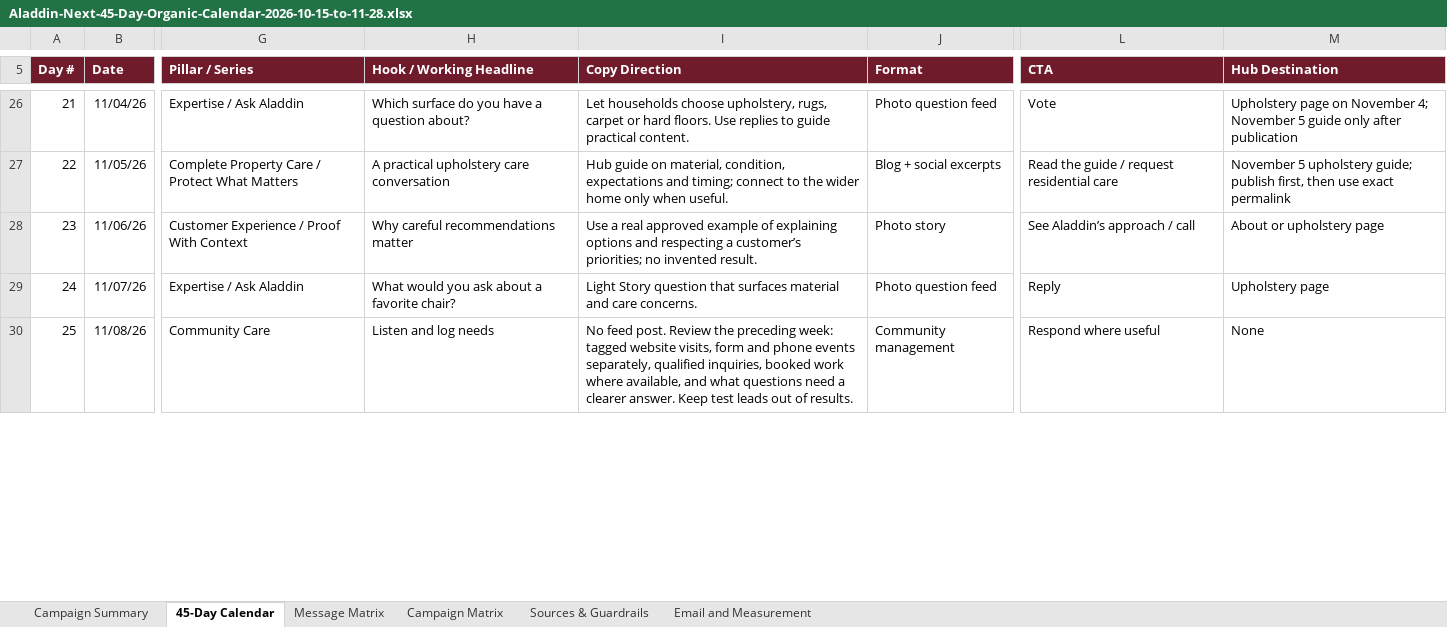
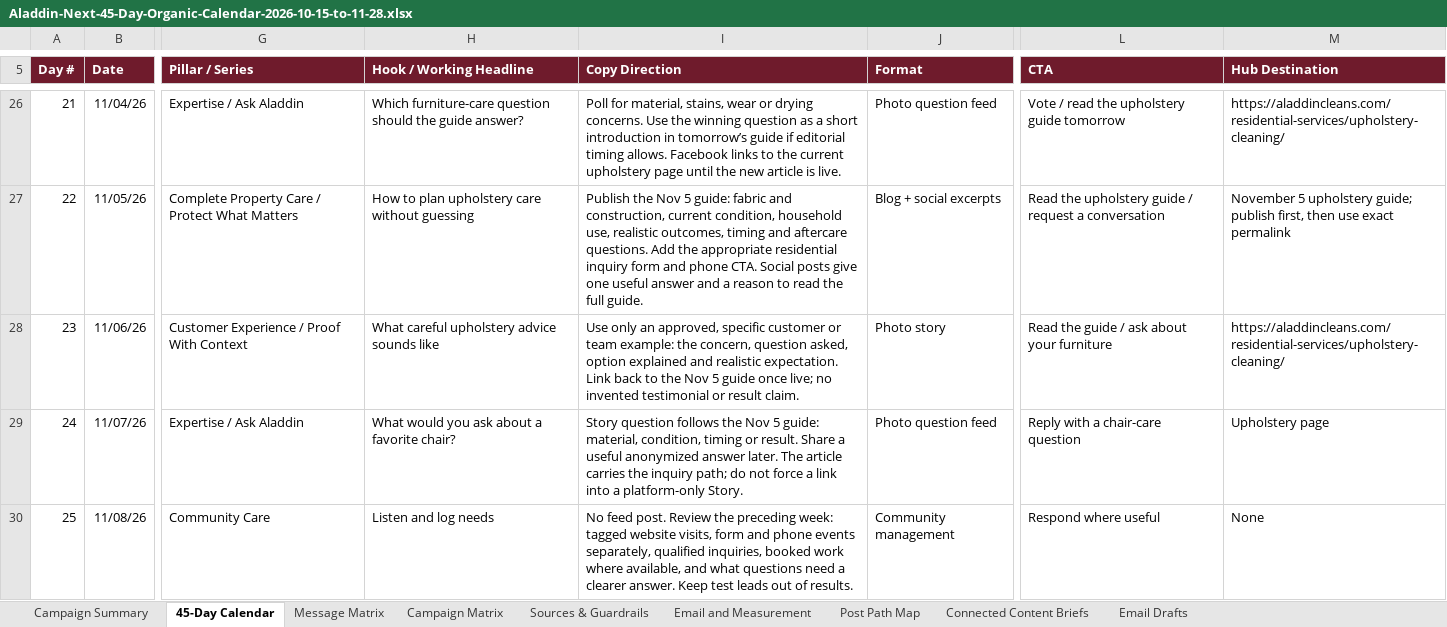
Before and after one commit to elliottwestgate/smm, an Excel workbook: clients/aladdin/calendar/Aladdin-Next-45-Day-Organic-Calendar-2026-10-15-to-11-28.xlsx, sheet 45-Day Calendar, drawn as a sheet; only a part is shown, gaps mark what is left out; values as stored, in another font and other column widths than the file's, no borders; the diff covers the shown part only; the diff names each change by its address in the sheet, - before the commit and + after, or states it on an @@ line.

Commit message:
Connect Aladdin social, blog, email and inquiry paths in 45-day calendar

```diff
--- a/clients/aladdin/calendar/Aladdin-Next-45-Day-Organic-Calendar-2026-10-15-to-11-28.xlsx (sheet 45-Day Calendar)
+++ b/clients/aladdin/calendar/Aladdin-Next-45-Day-Organic-Calendar-2026-10-15-to-11-28.xlsx (sheet 45-Day Calendar)
+sheet tab: Post Path Map
+sheet tab: Connected Content Briefs
+sheet tab: Email Drafts
-H26 (Hook / Working Headline): Which surface do you have a question about?
+H26 (Hook / Working Headline): Which furniture-care question should the guide answer?
-I26 (Copy Direction): Let households choose upholstery, rugs, carpet or hard floors. Use replies to guide practical content.
+I26 (Copy Direction): Poll for material, stains, wear or drying concerns. Use the winning question as a short introduction in tomorrow’s guide if editorial timing allows. Facebook links to the current upholstery page until the new article is live.
-L26 (CTA): Vote
+L26 (CTA): Vote / read the upholstery guide tomorrow
-M26 (Hub Destination): Upholstery page on November 4; November 5 guide only after publication
+M26 (Hub Destination): https://aladdincleans.com/residential-services/upholstery-cleaning/
-H27 (Hook / Working Headline): A practical upholstery care conversation
+H27 (Hook / Working Headline): How to plan upholstery care without guessing
-I27 (Copy Direction): Hub guide on material, condition, expectations and timing; connect to the wider home only when useful.
+I27 (Copy Direction): Publish the Nov 5 guide: fabric and construction, current condition, household use, realistic outcomes, timing and aftercare questions. Add the appropriate residential inquiry form and phone CTA. Social posts give one useful answer and a reason to read the full guide.
-L27 (CTA): Read the guide / request residential care
+L27 (CTA): Read the upholstery guide / request a conversation
-H28 (Hook / Working Headline): Why careful recommendations matter
+H28 (Hook / Working Headline): What careful upholstery advice sounds like
-I28 (Copy Direction): Use a real approved example of explaining options and respecting a customer’s priorities; no invented result.
+I28 (Copy Direction): Use only an approved, specific customer or team example: the concern, question asked, option explained and realistic expectation. Link back to the Nov 5 guide once live; no invented testimonial or result claim.
-L28 (CTA): See Aladdin’s approach / call
+L28 (CTA): Read the guide / ask about your furniture
-M28 (Hub Destination): About or upholstery page
+M28 (Hub Destination): https://aladdincleans.com/residential-services/upholstery-cleaning/
-I29 (Copy Direction): Light Story question that surfaces material and care concerns.
+I29 (Copy Direction): Story question follows the Nov 5 guide: material, condition, timing or result. Share a useful anonymized answer later. The article carries the inquiry path; do not force a link into a platform-only Story.
-L29 (CTA): Reply
+L29 (CTA): Reply with a chair-care question
```
Also changed, not shown: 85 edited cells elsewhere in this sheet, sheet Sources & Guardrails, sheet Email and Measurement, sheet Campaign Summary.
